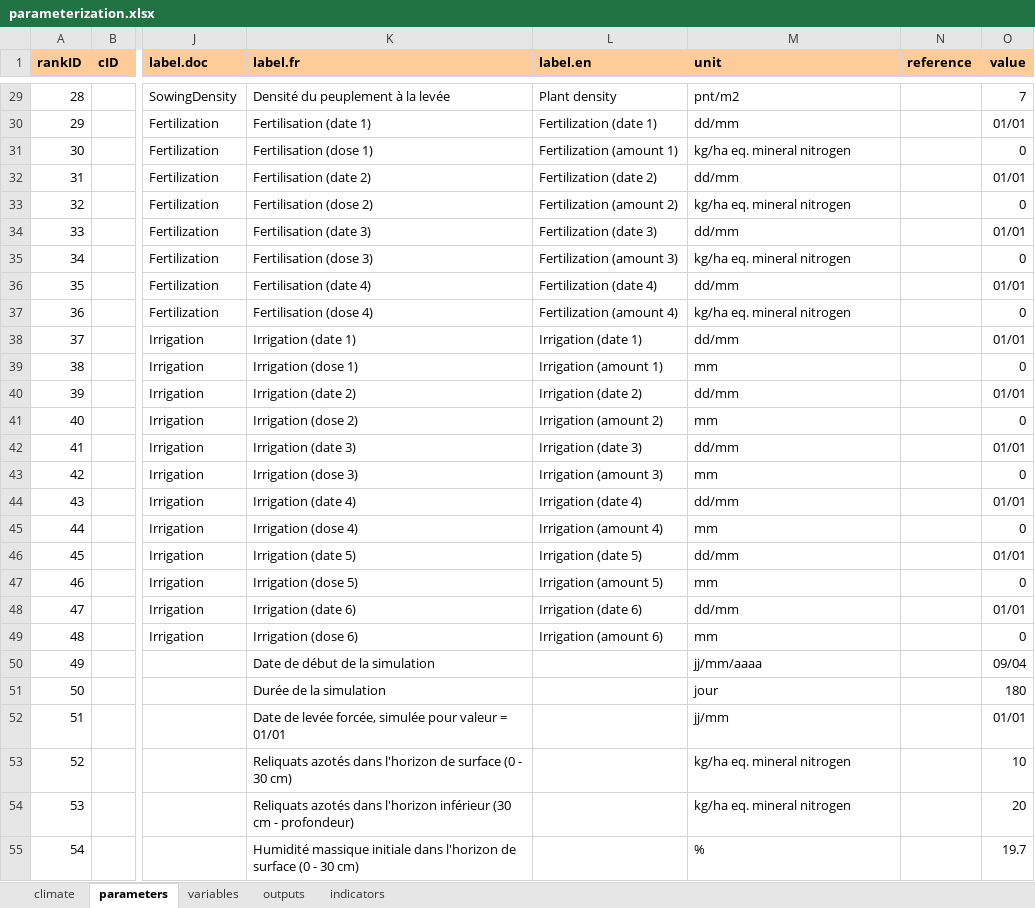
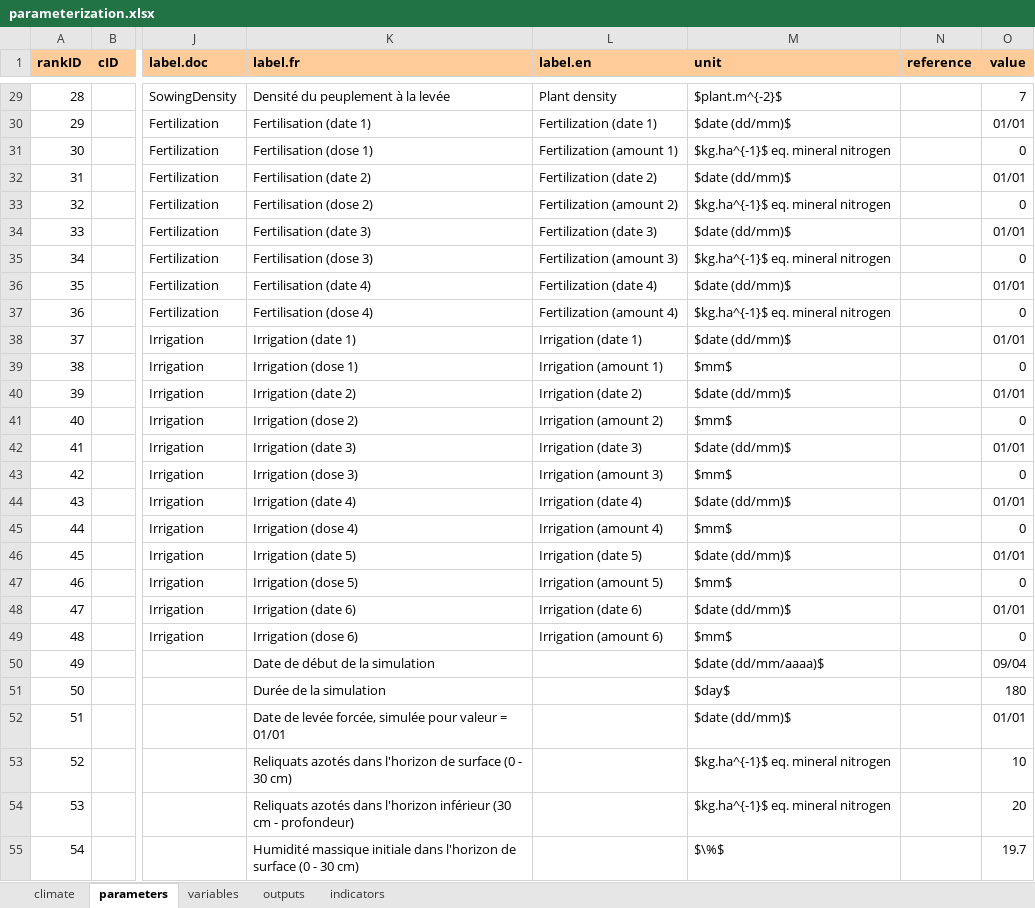
Before and after one commit to picasa/rsunflo, an Excel workbook: inst/doc/files/parameterization.xlsx, sheet parameters, drawn as a sheet; only a part is shown, gaps mark what is left out; values as stored, in another font and other column widths than the file's, no borders; charts and pictures not drawn; the diff covers the shown part only; the diff names each change by its address in the sheet, - before the commit and + after, or states it on an @@ line.

```diff
--- a/inst/doc/files/parameterization.xlsx (sheet parameters)
+++ b/inst/doc/files/parameterization.xlsx (sheet parameters)
-M29 (unit): pnt/m2
+M29 (unit): $plant.m^{-2}$
-M30 (unit): dd/mm
+M30 (unit): $date (dd/mm)$
-M31 (unit): kg/ha eq. mineral nitrogen
+M31 (unit): $kg.ha^{-1}$ eq. mineral nitrogen
-M32 (unit): dd/mm
+M32 (unit): $date (dd/mm)$
-M33 (unit): kg/ha eq. mineral nitrogen
+M33 (unit): $kg.ha^{-1}$ eq. mineral nitrogen
-M34 (unit): dd/mm
+M34 (unit): $date (dd/mm)$
-M35 (unit): kg/ha eq. mineral nitrogen
+M35 (unit): $kg.ha^{-1}$ eq. mineral nitrogen
-M36 (unit): dd/mm
+M36 (unit): $date (dd/mm)$
-M37 (unit): kg/ha eq. mineral nitrogen
+M37 (unit): $kg.ha^{-1}$ eq. mineral nitrogen
-M38 (unit): dd/mm
+M38 (unit): $date (dd/mm)$
-M39 (unit): mm
+M39 (unit): $mm$
-M40 (unit): dd/mm
+M40 (unit): $date (dd/mm)$
-M41 (unit): mm
+M41 (unit): $mm$
-M42 (unit): dd/mm
+M42 (unit): $date (dd/mm)$
-M43 (unit): mm
+M43 (unit): $mm$
-M44 (unit): dd/mm
+M44 (unit): $date (dd/mm)$
-M45 (unit): mm
+M45 (unit): $mm$
-M46 (unit): dd/mm
+M46 (unit): $date (dd/mm)$
-M47 (unit): mm
+M47 (unit): $mm$
-M48 (unit): dd/mm
+M48 (unit): $date (dd/mm)$
-M49 (unit): mm
+M49 (unit): $mm$
-M50 (unit): jj/mm/aaaa
+M50 (unit): $date (dd/mm/aaaa)$
-M51 (unit): jour
+M51 (unit): $day$
-M52 (unit): jj/mm
+M52 (unit): $date (dd/mm)$
-M53:M54 (unit): kg/ha eq. mineral nitrogen
+M53:M54 (unit): $kg.ha^{-1}$ eq. mineral nitrogen
-M55 (unit): %
+M55 (unit): $\%$
```
Also changed, not shown: 49 edited cells elsewhere in this sheet, 4 other files.
